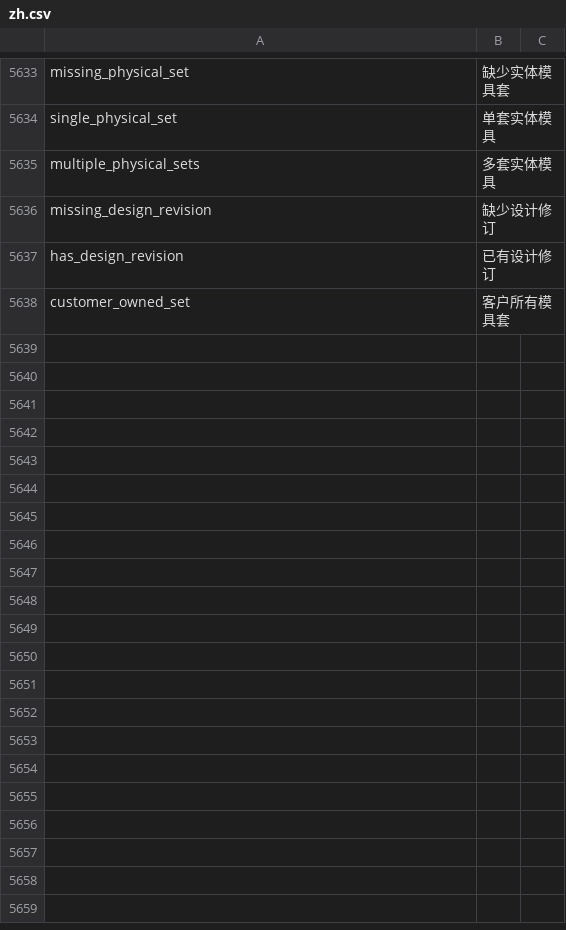
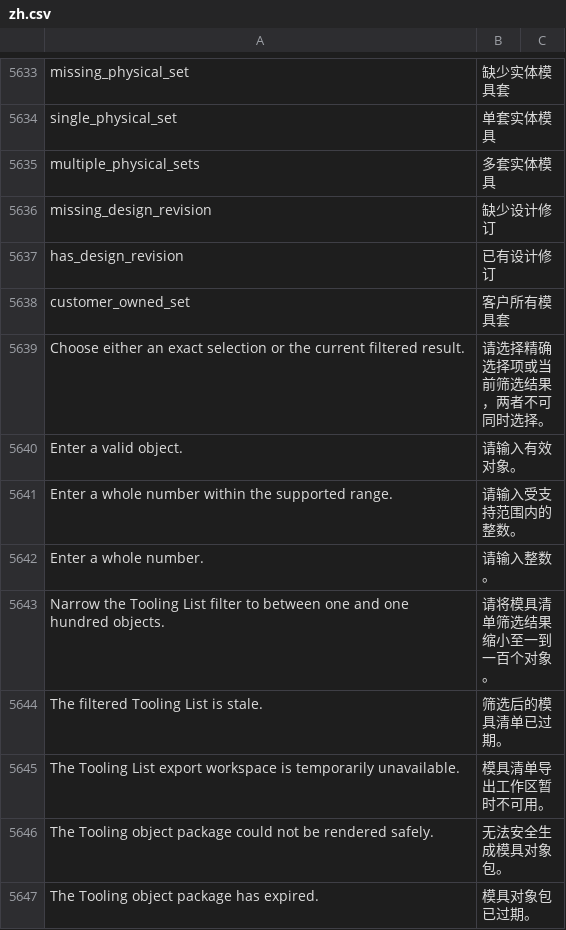
Before and after one commit to kaibowang-hash/jce_npi, a CSV file: apps/npi_core/npi_core/translations/zh.csv, drawn as a sheet; only a part is shown, gaps mark what is left out; the diff names each change by its address in the sheet, - before the commit and + after, or states it on an @@ line.

```diff
--- a/apps/npi_core/npi_core/translations/zh.csv
+++ b/apps/npi_core/npi_core/translations/zh.csv
+row 5639: Choose either an exact selection or the current filtered result. | 请选择精确选择项或当前筛选结果，两者不可同时选择。
+row 5640: Enter a valid object. | 请输入有效对象。
+row 5641: Enter a whole number within the supported range. | 请输入受支持范围内的整数。
+row 5642: Enter a whole number. | 请输入整数。
+row 5643: Narrow the Tooling List filter to between one and one hundred objects. | 请将模具清单筛选结果缩小至一到一百个对象。
+row 5644: The filtered Tooling List is stale. | 筛选后的模具清单已过期。
+row 5645: The Tooling List export workspace is temporarily unavailable. | 模具清单导出工作区暂时不可用。
+row 5646: The Tooling object package could not be rendered safely. | 无法安全生成模具对象包。
+row 5647: The Tooling object package has expired. | 模具对象包已过期。
```
Also changed, not shown: apps/npi_core/npi_core/translations/zh-TW.csv, 17 other files.
